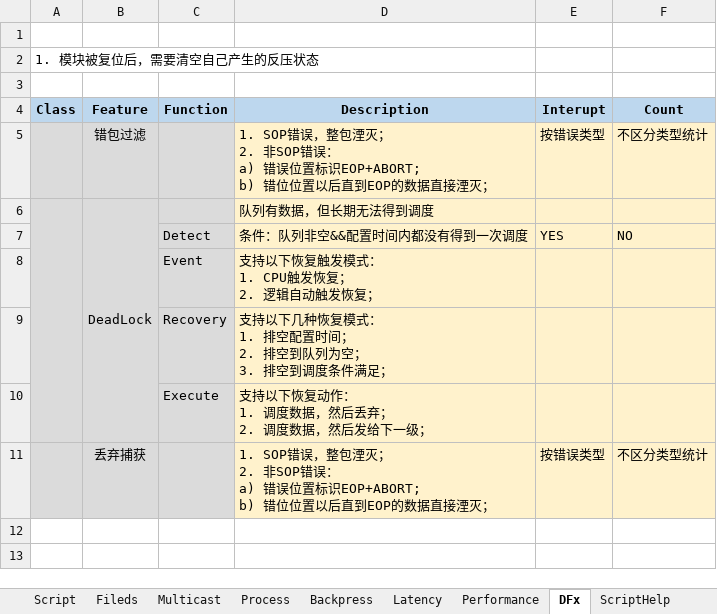
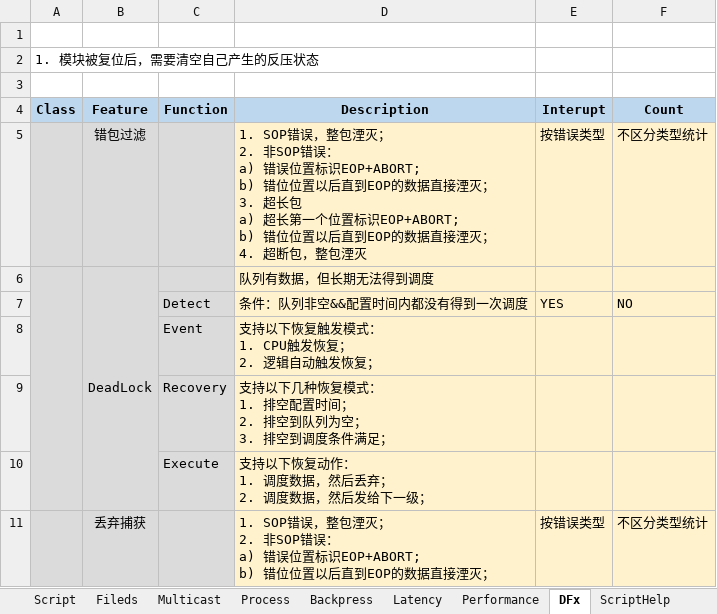
Before and after one commit to xwHan0/digitalMgr, an Excel workbook: dmgr.xlsm, sheet DFx, drawn as a sheet; values as stored, in another font and other column widths than the file's, no borders; ↵ is a line break in a cell; the diff names each change by its address in the sheet, - before the commit and + after, or states it on an @@ line.

```diff
--- a/dmgr.xlsm (sheet DFx)
+++ b/dmgr.xlsm (sheet DFx)
-D5 (Description): …接湮灭；
+D5 (Description): …接湮灭； ↵ 3. 超长包 ↵ a) 超长第一个位置标识EOP+ABORT; ↵ b) 错位位置以后直到EOP的数据直接湮灭； ↵ 4. 超断包，整包湮灭
```
Also changed, not shown: sheet Performance, sheet Latency, sheet Script, formulas that keep their value, charts or pictures.
